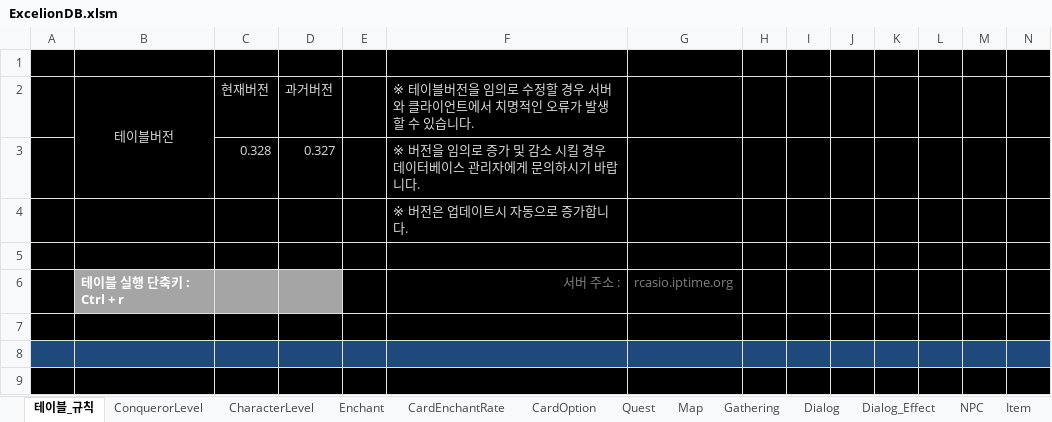
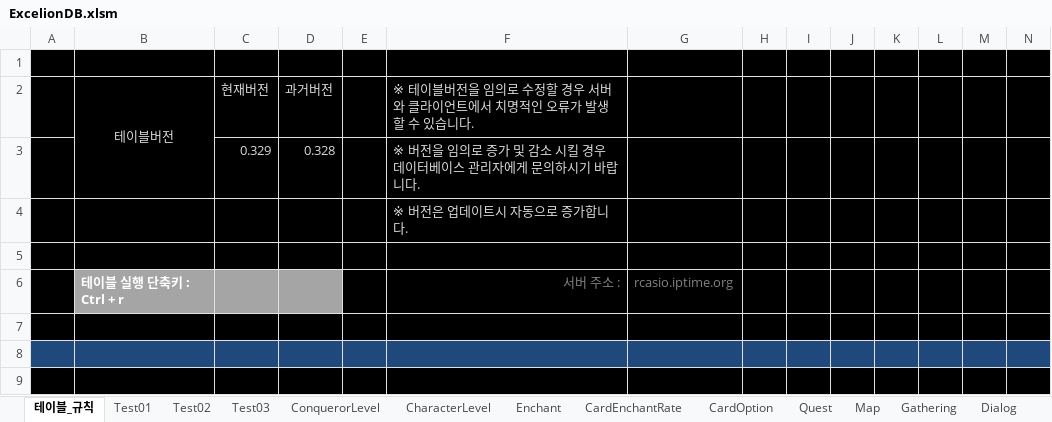
Before and after one commit to rcasio/MarkTwo, an Excel workbook: MarkTwo/bin/Debug/ExcelionDB.xlsm, sheet 테이블_규칙, drawn as a sheet; only a part is shown; values as stored, in another font and other column widths than the file's, no borders; removed rows and columns are numbered as before the commit, all else as after; rows hold the shown columns only; the diff names each change by its address in the sheet, - before the commit and + after, or states it on an @@ line.

```diff
--- a/MarkTwo/bin/Debug/ExcelionDB.xlsm (sheet 테이블_규칙)
+++ b/MarkTwo/bin/Debug/ExcelionDB.xlsm (sheet 테이블_규칙)
+sheet tab: Test01
+sheet tab: Test02
+sheet tab: Test03
-row 3:  |  | 0.328 | 0.327 |  | ※ 버전을 임의로 증가 및 감소 시킬 경우 데이터베이스 관리자에게 문의하시기 바랍니다.
+row 3:  |  | 0.329 | 0.328 |  | ※ 버전을 임의로 증가 및 감소 시킬 경우 데이터베이스 관리자에게 문의하시기 바랍니다.
```
Also changed, not shown: sheet 테이블관리, sheet PR, 20 other files.
